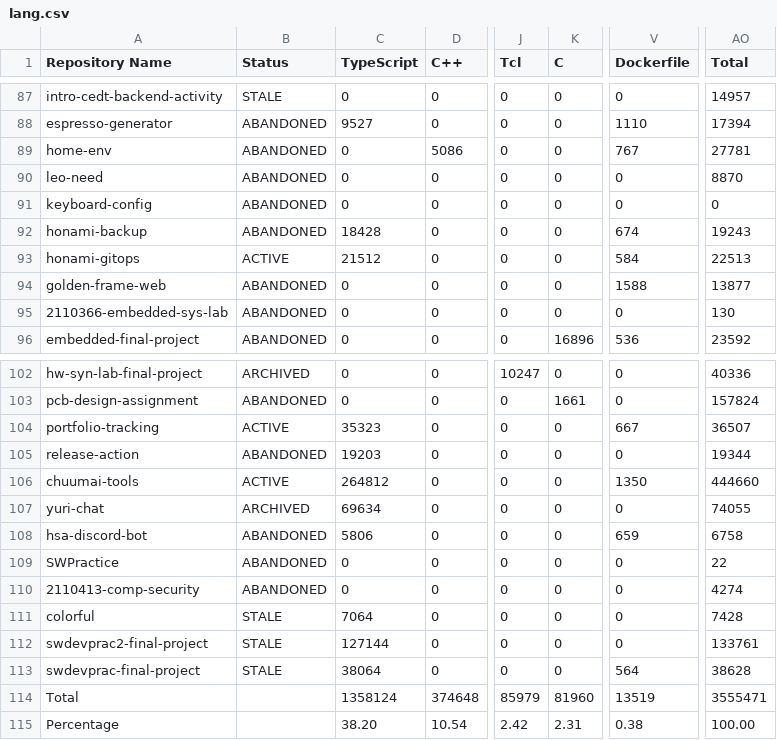
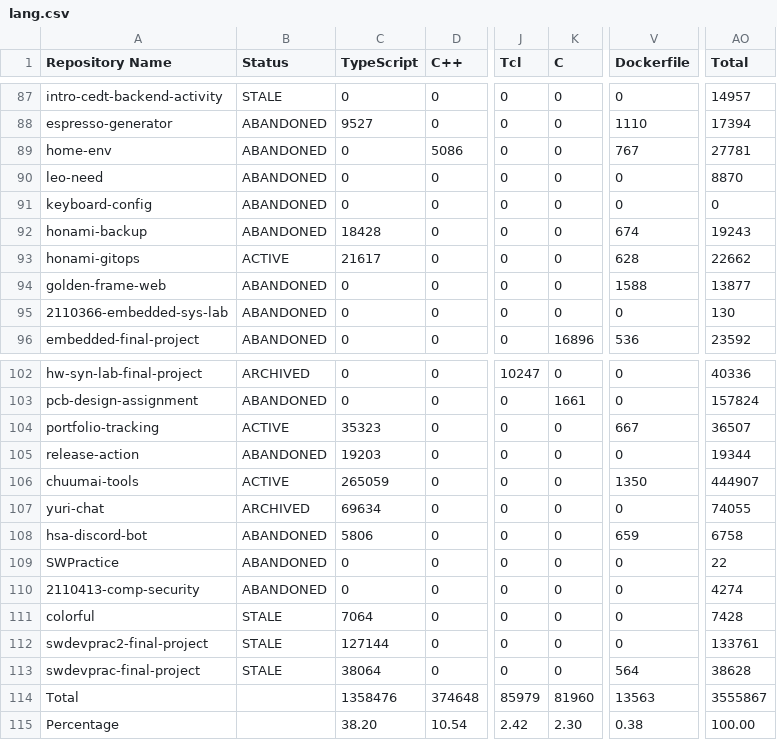
Before and after one commit to leomotors/leomotors, a CSV file: generated/lang.csv, drawn as a sheet; only a part is shown, gaps mark what is left out; the diff names each change by its address in the sheet, - before the commit and + after, or states it on an @@ line.

```diff
--- a/generated/lang.csv
+++ b/generated/lang.csv
-C93 (TypeScript): 21512
+C93 (TypeScript): 21617
-V93 (Dockerfile): 584
+V93 (Dockerfile): 628
-AO93 (Total): 22513
+AO93 (Total): 22662
-C106 (TypeScript): 264812
+C106 (TypeScript): 265059
-AO106 (Total): 444660
+AO106 (Total): 444907
-C114 (TypeScript): 1358124
+C114 (TypeScript): 1358476
-V114 (Dockerfile): 13519
+V114 (Dockerfile): 13563
-AO114 (Total): 3555471
+AO114 (Total): 3555867
-K115 (C): 2.31
+K115 (C): 2.30
```
Also changed, not shown: 3 other files.
